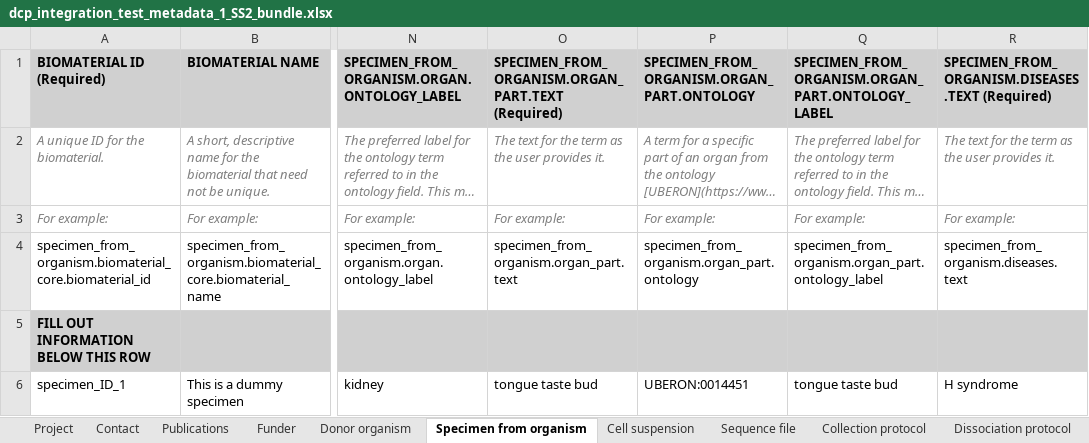
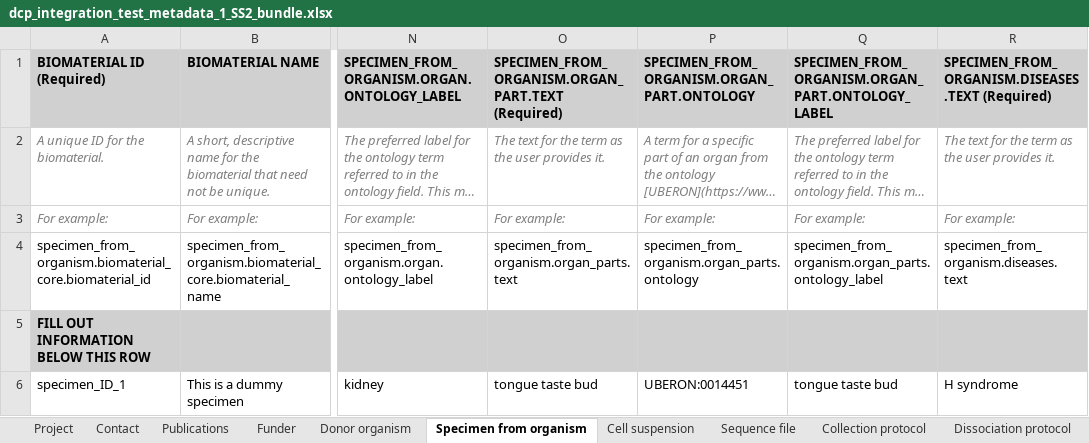
Before and after one commit to HumanCellAtlas/metadata-schema, an Excel workbook: infrastructure_testing_files/current/dcp_integration_test_metadata_1_SS2_bundle.xlsx, sheet Specimen from organism, drawn as a sheet; only a part is shown, gaps mark what is left out; long unchanged cells end in …; values as stored, in another font and other column widths than the file's, no borders; the diff names each change by its address in the sheet, - before the commit and + after, or states it on an @@ line.

Commit message:
Updated integration test spreadsheets.

```diff
--- a/infrastructure_testing_files/current/dcp_integration_test_metadata_1_SS2_bundle.xlsx (sheet Specimen from organism)
+++ b/infrastructure_testing_files/current/dcp_integration_test_metadata_1_SS2_bundle.xlsx (sheet Specimen from organism)
-O4: specimen_from_organism.organ_part.text
+O4: specimen_from_organism.organ_parts.text
-P4: specimen_from_organism.organ_part.ontology
+P4: specimen_from_organism.organ_parts.ontology
-Q4: specimen_from_organism.organ_part.ontology_label
+Q4: specimen_from_organism.organ_parts.ontology_label
```
Also changed, not shown: infrastructure_testing_files/current/dcp_integration_test_metadata_1_10X_bundle.xlsx.
